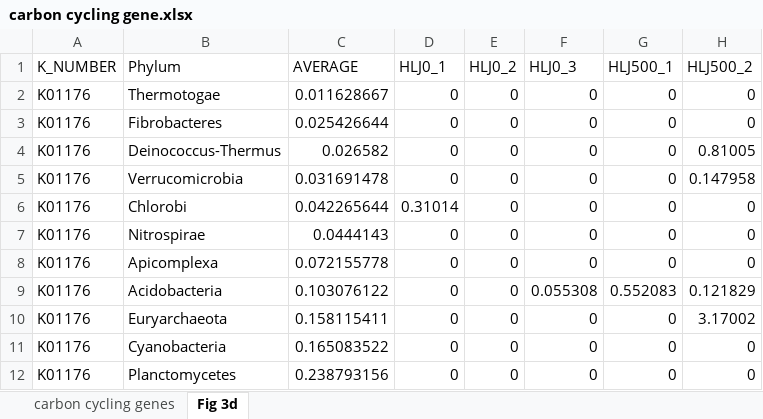
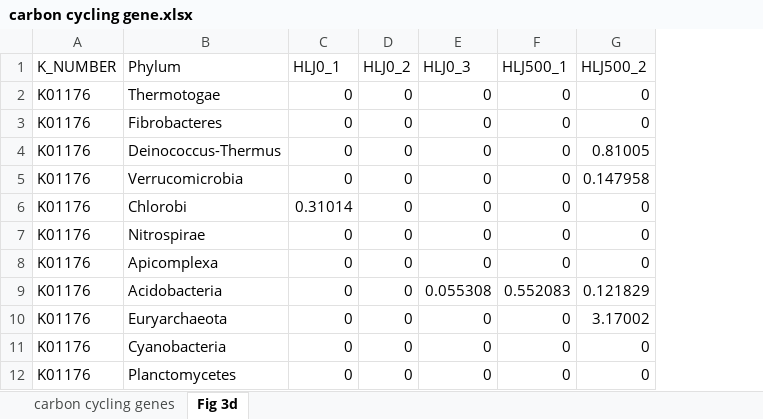
Before and after one commit to YIFUZHENG0909/soil-carbon-emissions, an Excel workbook: data/carbon cycling gene.xlsx, sheet Fig 3d, drawn as a sheet; only a part is shown; values as stored, in another font and other column widths than the file's, no borders; the diff names each change by its address in the sheet, - before the commit and + after, or states it on an @@ line.

Commit message:
update data
update data

```diff
--- a/data/carbon cycling gene.xlsx (sheet Fig 3d)
+++ b/data/carbon cycling gene.xlsx (sheet Fig 3d)
-column C (AVERAGE), rows 2-12: 0.011628667 | 0.025426644 | 0.026582 | 0.031691478 | 0.042265644 | 0.0444143 | 0.072155778 | 0.103076122 | 0.158115411 | 0.165083522 | 0.238793156
```
Also changed, not shown: 12 other files.
